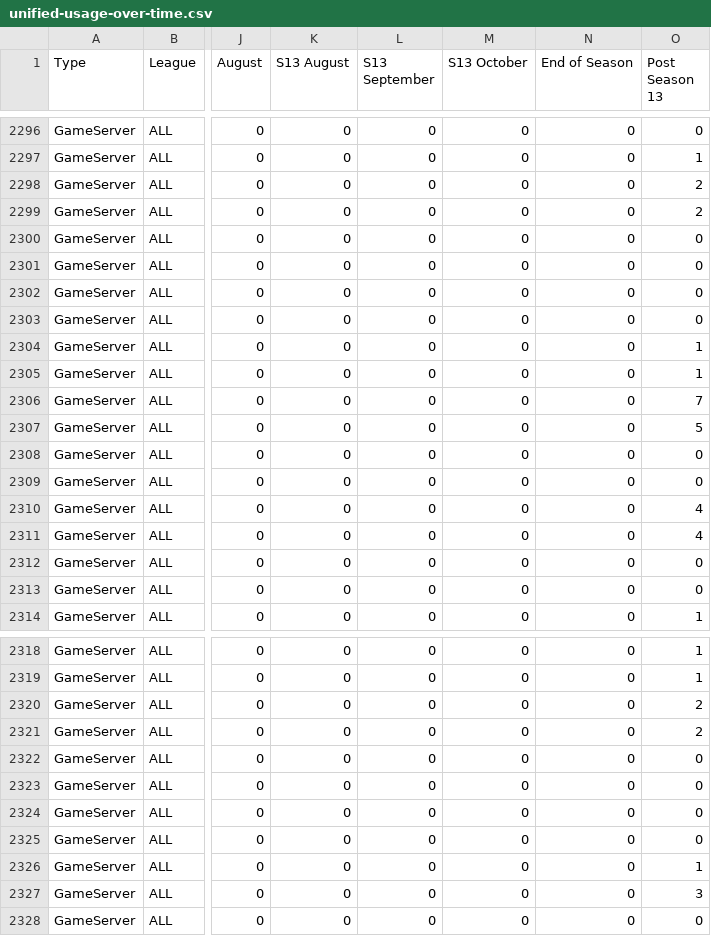
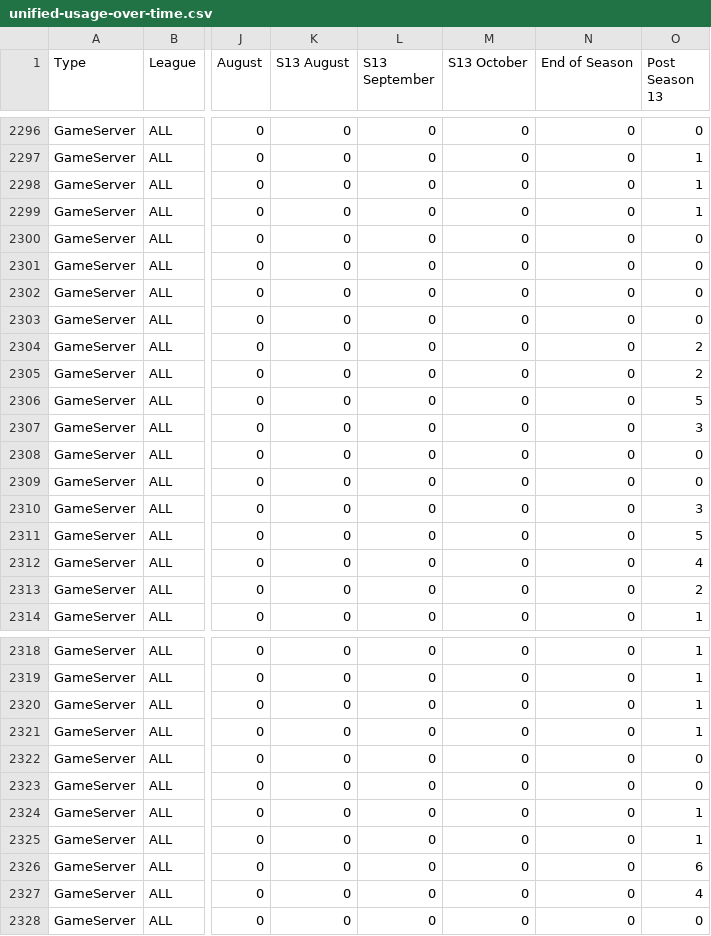
Before and after one commit to qordwasalreadytaken/pod-stats, a CSV file: unified-usage-over-time.csv, drawn as a sheet; only a part is shown, gaps mark what is left out; the diff covers the shown part only; the diff names each change by its address in the sheet, - before the commit and + after, or states it on an @@ line.

```diff
--- a/unified-usage-over-time.csv
+++ b/unified-usage-over-time.csv
-O2298:O2299 (Post Season 13): 2
+O2298:O2299 (Post Season 13): 1
-O2304:O2305 (Post Season 13): 1
+O2304:O2305 (Post Season 13): 2
-O2306 (Post Season 13): 7
+O2306 (Post Season 13): 5
-O2307 (Post Season 13): 5
+O2307 (Post Season 13): 3
-O2310 (Post Season 13): 4
+O2310 (Post Season 13): 3
-O2311 (Post Season 13): 4
+O2311 (Post Season 13): 5
-O2312 (Post Season 13): 0
+O2312 (Post Season 13): 4
-O2313 (Post Season 13): 0
+O2313 (Post Season 13): 2
-O2320:O2321 (Post Season 13): 2
+O2320:O2321 (Post Season 13): 1
-O2324:O2325 (Post Season 13): 0
+O2324:O2325 (Post Season 13): 1
-O2326 (Post Season 13): 1
+O2326 (Post Season 13): 6
-O2327 (Post Season 13): 3
+O2327 (Post Season 13): 4
```
Also changed, not shown: 55 edited cells elsewhere in this file, 42 other files.
